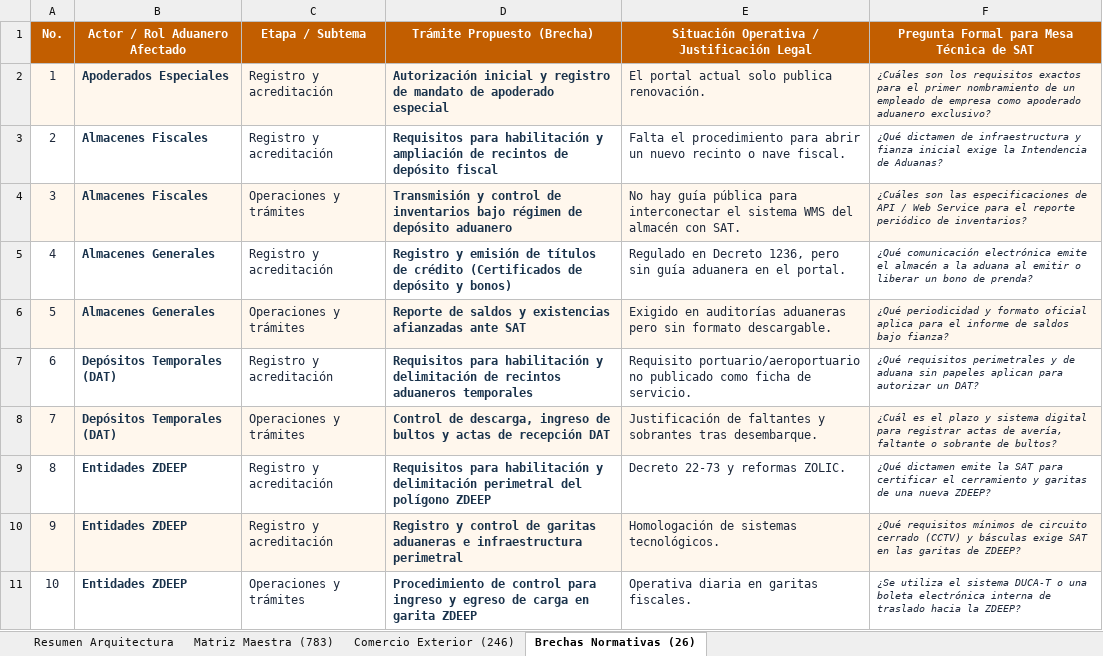
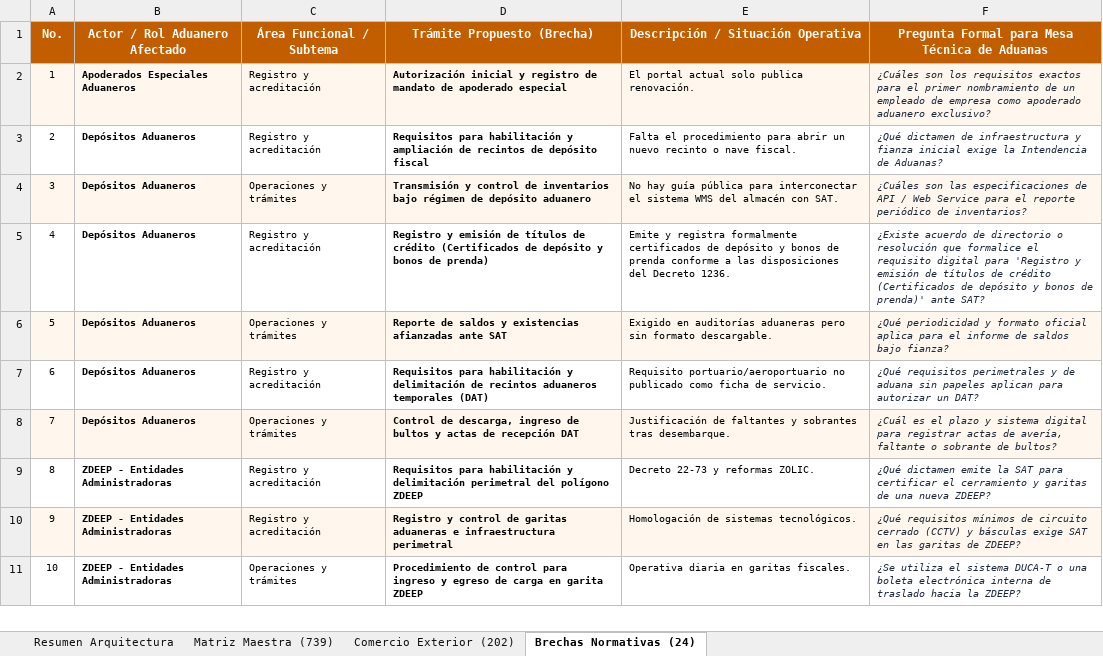
Before and after one commit to elKevin24/SAT, an Excel workbook: docs/fuentes-datos/Estructura_Final_Contenido_Portal_SAT_Actualizado.xlsx, sheet Brechas Normativas (24), drawn as a sheet; only a part is shown; values as stored, in another font and other column widths than the file's, no borders; removed rows and columns are numbered as before the commit, all else as after; the diff covers the shown part only; the diff names each change by its address in the sheet, - before the commit and + after, or states it on an @@ line.

Commit message:
feat(ia & data): culminar Fase 1 con 202 trámites de comercio exterior saneados, descripciones activas y control de auditoría

```diff
--- a/docs/fuentes-datos/Estructura_Final_Contenido_Portal_SAT_Actualizado.xlsx (sheet Brechas Normativas (24))
+++ b/docs/fuentes-datos/Estructura_Final_Contenido_Portal_SAT_Actualizado.xlsx (sheet Brechas Normativas (24))
-sheet tab: Matriz Maestra (783)
+sheet tab: Matriz Maestra (739)
-sheet tab: Comercio Exterior (246)
+sheet tab: Comercio Exterior (202)
-sheet tab: Brechas Normativas (26)
+sheet tab: Brechas Normativas (24)
-C1: Etapa / Subtema
+C1: Área Funcional / Subtema
-E1: Situación Operativa / Justificación Legal
+E1: Descripción / Situación Operativa
-F1: Pregunta Formal para Mesa Técnica de SAT
+F1: Pregunta Formal para Mesa Técnica de Aduanas
-A2:A4 text colour: #1E293B
+A2:A4 text colour: black
@@ A2:E4 text size: smaller @@
-B2 (Actor / Rol Aduanero Afectado): Apoderados Especiales
+B2 (Actor / Rol Aduanero Afectado): Apoderados Especiales Aduaneros
-B2:B4 text colour: #19324B
+B2:B4 text colour: black
-C2:C4 text colour: #1E293B
+C2:C4 text colour: black
-D2:D4 text colour: #19324B
+D2:D4 text colour: black
-E2:E4 text colour: #1E293B
+E2:E4 text colour: black
-B3:B4 (Actor / Rol Aduanero Afectado): Almacenes Fiscales
+B3:B4 (Actor / Rol Aduanero Afectado): Depósitos Aduaneros
-row 5: 4 | Almacenes Generales | Registro y acreditación | Registro y emisión de títulos de crédito (Certificados de depósito y bonos) | Regulado en Decreto 1236, pero sin guía aduanera en el portal. | ¿Qué comunicación electrónica emite el almacén a la aduana al emitir o liberar un bono de prenda?
+row 5: 4 | Depósitos Aduaneros | Registro y acreditación | Registro y emisión de títulos de crédito (Certificados de depósito y bonos de prenda) | Emite y registra formalmente certificados de depósito y bonos de prenda conforme a las disposiciones del Decreto 1236. | ¿Existe acuerdo de directorio o resolución que formalice el requisito digital para 'Registro y emisión de títulos de crédito (Certificados de depósito y bonos de prenda)' ante SAT?
-A6:A11 text colour: #1E293B
+A6:A11 text colour: black
@@ A6:E11 text size: smaller @@
-B6 (Actor / Rol Aduanero Afectado): Almacenes Generales
+B6 (Actor / Rol Aduanero Afectado): Depósitos Aduaneros
-B6:B11 text colour: #19324B
+B6:B11 text colour: black
-C6:C11 text colour: #1E293B
+C6:C11 text colour: black
-D6:D11 text colour: #19324B
+D6:D11 text colour: black
-E6:E11 text colour: #1E293B
+E6:E11 text colour: black
-B7:B8 (Actor / Rol Aduanero Afectado): Depósitos Temporales (DAT)
+B7:B8 (Actor / Rol Aduanero Afectado): Depósitos Aduaneros
-D7 (Trámite Propuesto (Brecha)): …aduaneros temporales
+D7 (Trámite Propuesto (Brecha)): …aduaneros temporales (DAT)
-B9:B11 (Actor / Rol Aduanero Afectado): Entidades ZDEEP
+B9:B11 (Actor / Rol Aduanero Afectado): ZDEEP - Entidades Administradoras
```
Also changed, not shown: 4 added rows, 6 removed rows, 16 edited cells and cell formats elsewhere in this sheet, sheet Matriz Maestra (739), sheet Comercio Exterior (202), sheet Resumen Arquitectura, docs/fuentes-datos/Arbol_de_Navegacion_Portal_v5.xlsx, 4 other files.
